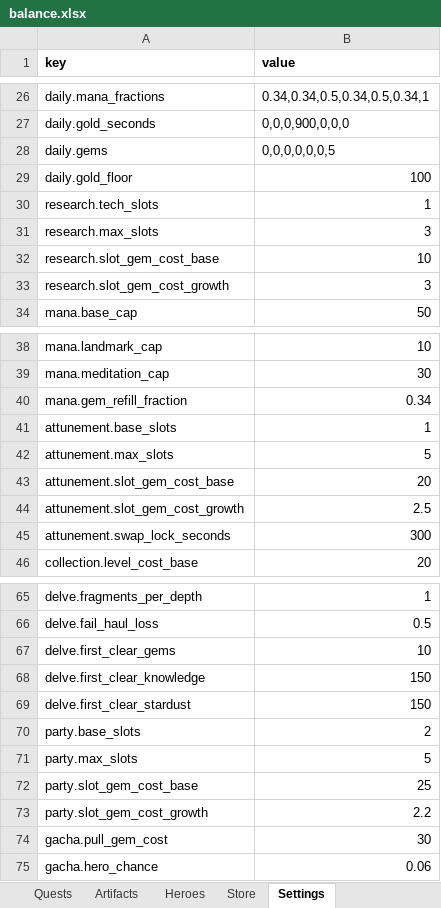
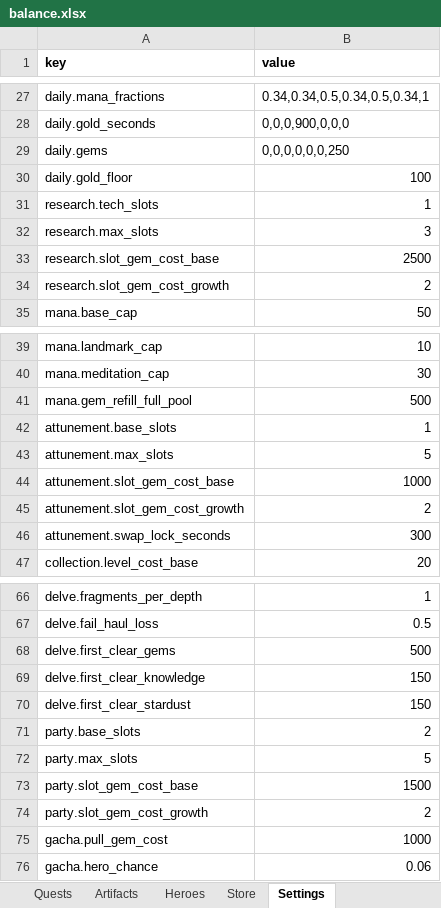
Before and after one commit to LadisCodi/kingdom, an Excel workbook: balance/balance.xlsx, sheet Settings, drawn as a sheet; only a part is shown, gaps mark what is left out; values as stored, in another font and other column widths than the file's, no borders; removed rows and columns are numbered as before the commit, all else as after; the diff covers the shown part only; the diff names each change by its address in the sheet, - before the commit and + after, or states it on an @@ line.

```diff
--- a/balance/balance.xlsx (sheet Settings)
+++ b/balance/balance.xlsx (sheet Settings)
-B29 (value): 0,0,0,0,0,0,5
+B29 (value): 0,0,0,0,0,0,250
-B33 (value): 10
+B33 (value): 2500
-B34 (value): 3
+B34 (value): 2
-row 40: mana.gem_refill_fraction | 0.34
+row 41: mana.gem_refill_full_pool | 500
-B44 (value): 20
+B44 (value): 1000
-B45 (value): 2.5
+B45 (value): 2
-B68 (value): 10
+B68 (value): 500
-B73 (value): 25
+B73 (value): 1500
-B74 (value): 2.2
+B74 (value): 2
-B75 (value): 30
+B75 (value): 1000
```
Also changed, not shown: 1 added row and 2 edited cells elsewhere in this sheet, sheet Store, sheet Quests, sheet Currencies, 40 other files.
